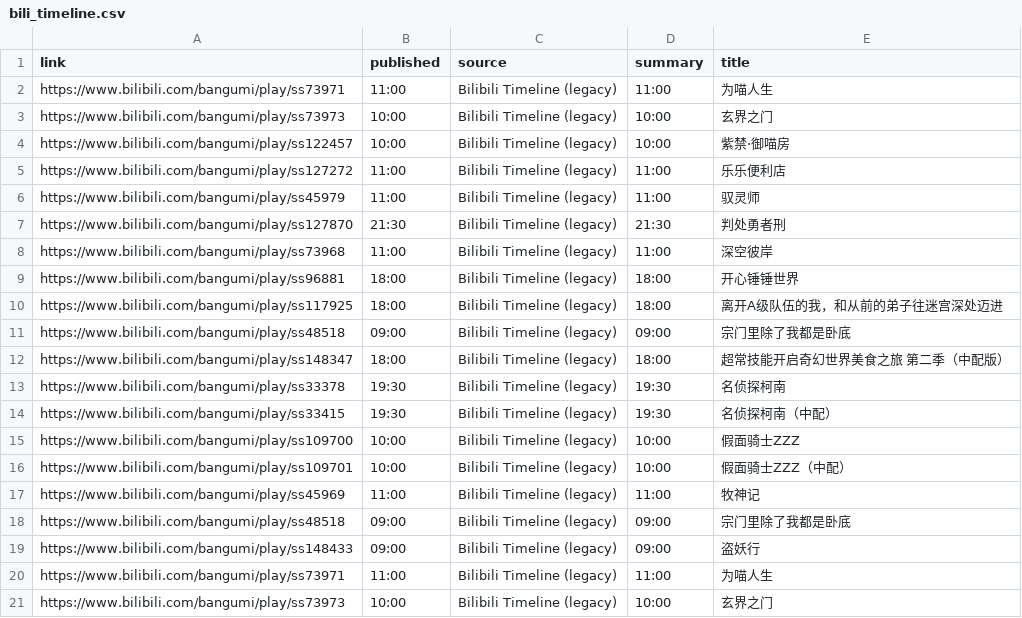
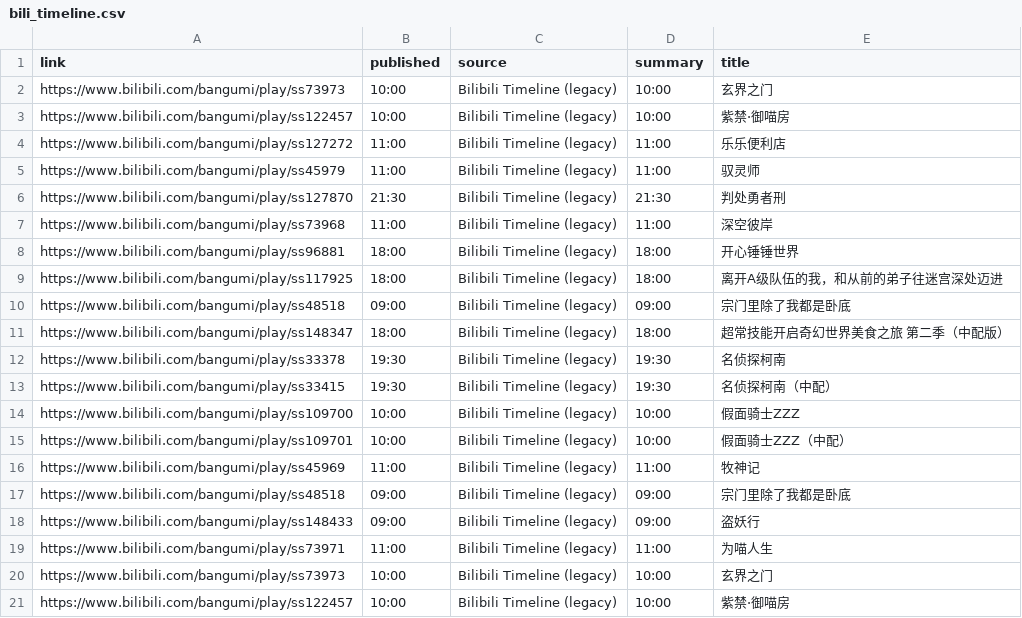
Before and after one commit to BennetttChen/Python-crawl, a CSV file: output/bili_timeline.csv, drawn as a sheet.

```diff
--- a/output/bili_timeline.csv
+++ b/output/bili_timeline.csv
@@ -1,3 +1,2 @@
 link,published,source,summary,title
-https://www.bilibili.com/bangumi/play/ss73971,11:00,Bilibili Timeline (legacy),11:00,为喵人生
 https://www.bilibili.com/bangumi/play/ss73973,10:00,Bilibili Timeline (legacy),10:00,玄界之门
@@ -21 +20,2 @@ https://www.bilibili.com/bangumi/play/ss73971,11:00,Bilibili Timeline (legacy),1
 https://www.bilibili.com/bangumi/play/ss73973,10:00,Bilibili Timeline (legacy),10:00,玄界之门
+https://www.bilibili.com/bangumi/play/ss122457,10:00,Bilibili Timeline (legacy),10:00,紫禁·御喵房
```
Also changed, not shown: 2 other files.
